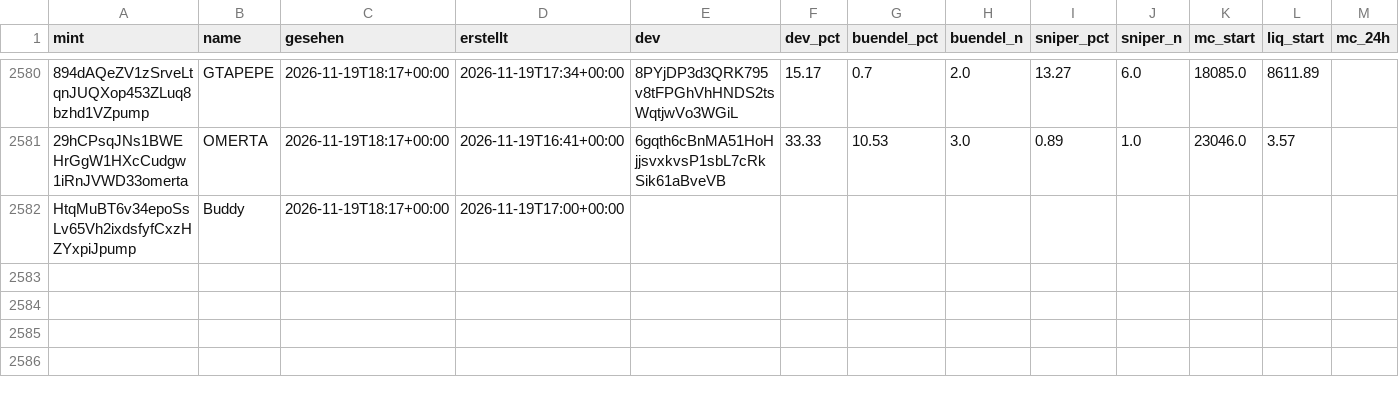
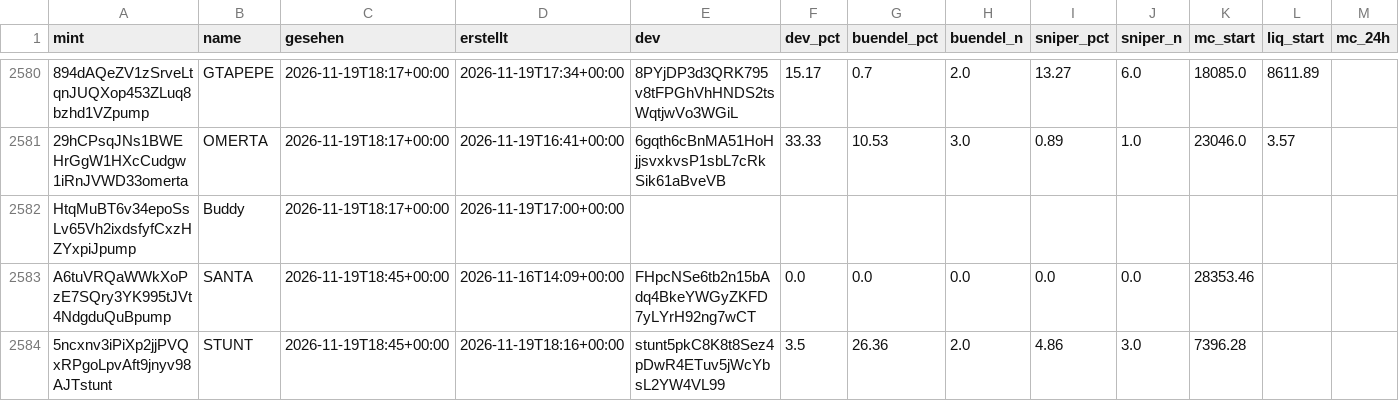
Before and after one commit to tobzwil89/insider, a CSV file: daten/wale/memecoins.csv, drawn as a sheet; only a part is shown, gaps mark what is left out; rows hold the shown columns only; the diff names each change by its address in the sheet, - before the commit and + after, or states it on an @@ line.

```diff
--- a/daten/wale/memecoins.csv
+++ b/daten/wale/memecoins.csv
+row 2583: A6tuVRQaWWkXoPzE7SQry3YK995tJVt4NdgduQuBpump | SANTA | 2026-11-19T18:45+00:00 | 2026-11-16T14:09+00:00 | FHpcNSe6tb2n15bAdq4BkeYWGyZKFD7yLYrH92ng7wCT | 0.0 | 0.0 | 0.0 | 0.0 | 0.0 | 28353.46
+row 2584: 5ncxnv3iPiXp2jjPVQxRPgoLpvAft9jnyv98AJTstunt | STUNT | 2026-11-19T18:45+00:00 | 2026-11-19T18:16+00:00 | stunt5pkC8K8t8Sez4pDwR4ETuv5jWcYbsL2YW4VL99 | 3.5 | 26.36 | 2.0 | 4.86 | 3.0 | 7396.28
```
Also changed, not shown: daten/wale/tagesfluss.csv, 2 other files.
